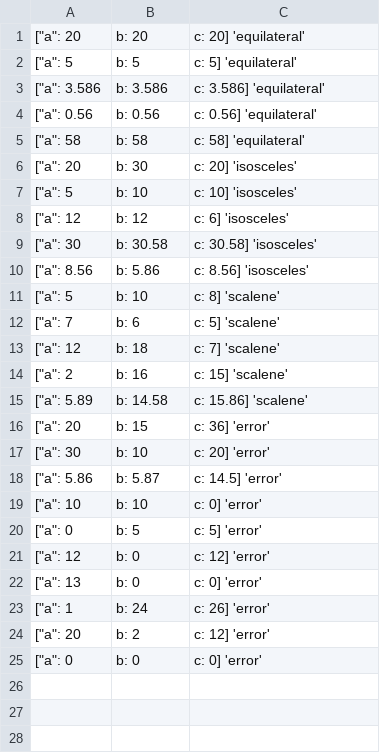
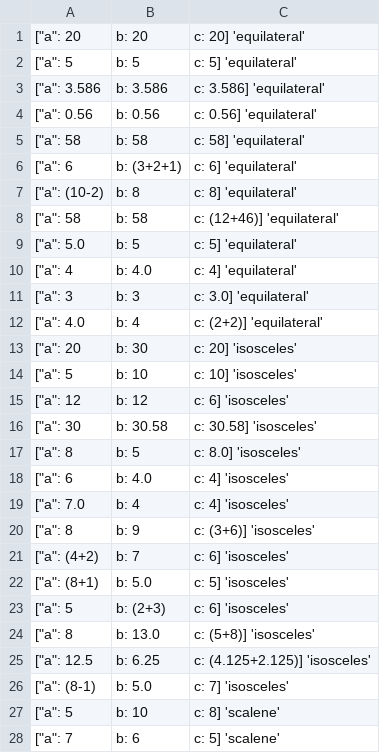
Before and after one commit to GreihMurray/5030, a TSV file: F21/greihmurray/myers.tsv, drawn as a sheet; only a part is shown; the shorter side is filled out with more unchanged rows; removed rows and columns are numbered as before the commit, all else as after; the diff names each change by its address in the sheet, - before the commit and + after, or states it on an @@ line.

Commit message:
Expanding Test cases
Added additional test cases for equilateral and isosceles triangles

```diff
--- a/F21/greihmurray/myers.tsv
+++ b/F21/greihmurray/myers.tsv
+row 6: ["a": 6 | b: (3+2+1) | c: 6] 'equilateral'
+row 7: ["a": (10-2) | b: 8 | c: 8] 'equilateral'
+row 8: ["a": 58 | b: 58 | c: (12+46)] 'equilateral'
+row 9: ["a": 5.0 | b: 5 | c: 5] 'equilateral'
+row 10: ["a": 4 | b: 4.0 | c: 4] 'equilateral'
+row 11: ["a": 3 | b: 3 | c: 3.0] 'equilateral'
+row 12: ["a": 4.0 | b: 4 | c: (2+2)] 'equilateral'
-row 10: ["a": 8.56 | b: 5.86 | c: 8.56] 'isosceles'
+row 17: ["a": 8 | b: 5 | c: 8.0] 'isosceles'
+row 18: ["a": 6 | b: 4.0 | c: 4] 'isosceles'
+row 19: ["a": 7.0 | b: 4 | c: 4] 'isosceles'
+row 20: ["a": 8 | b: 9 | c: (3+6)] 'isosceles'
+row 21: ["a": (4+2) | b: 7 | c: 6] 'isosceles'
+row 22: ["a": (8+1) | b: 5.0 | c: 5] 'isosceles'
+row 23: ["a": 5 | b: (2+3) | c: 6] 'isosceles'
+row 24: ["a": 8 | b: 13.0 | c: (5+8)] 'isosceles'
+row 25: ["a": 12.5 | b: 6.25 | c: (4.125+2.125)] 'isosceles'
+row 26: ["a": (8-1) | b: 5.0 | c: 7] 'isosceles'
```
